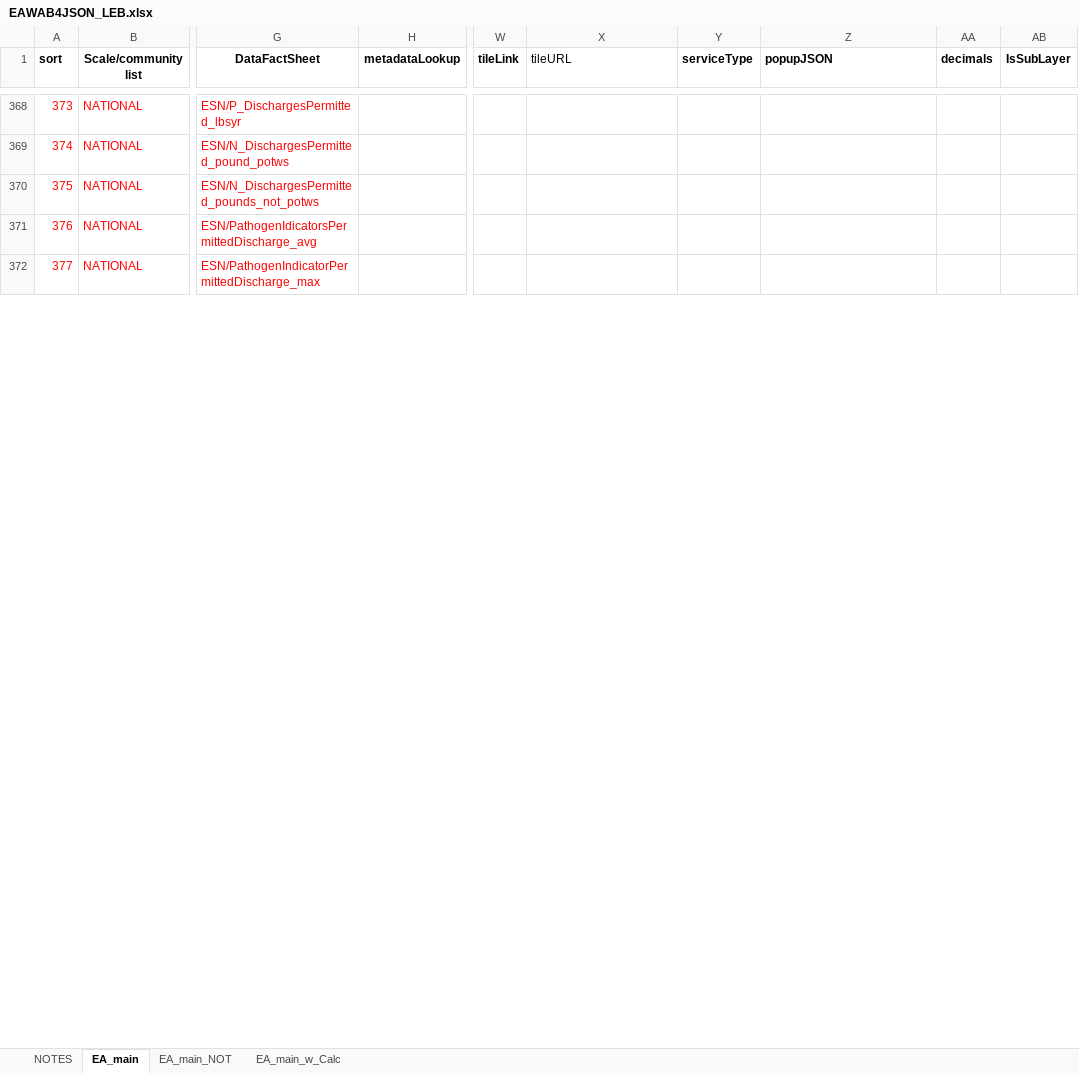
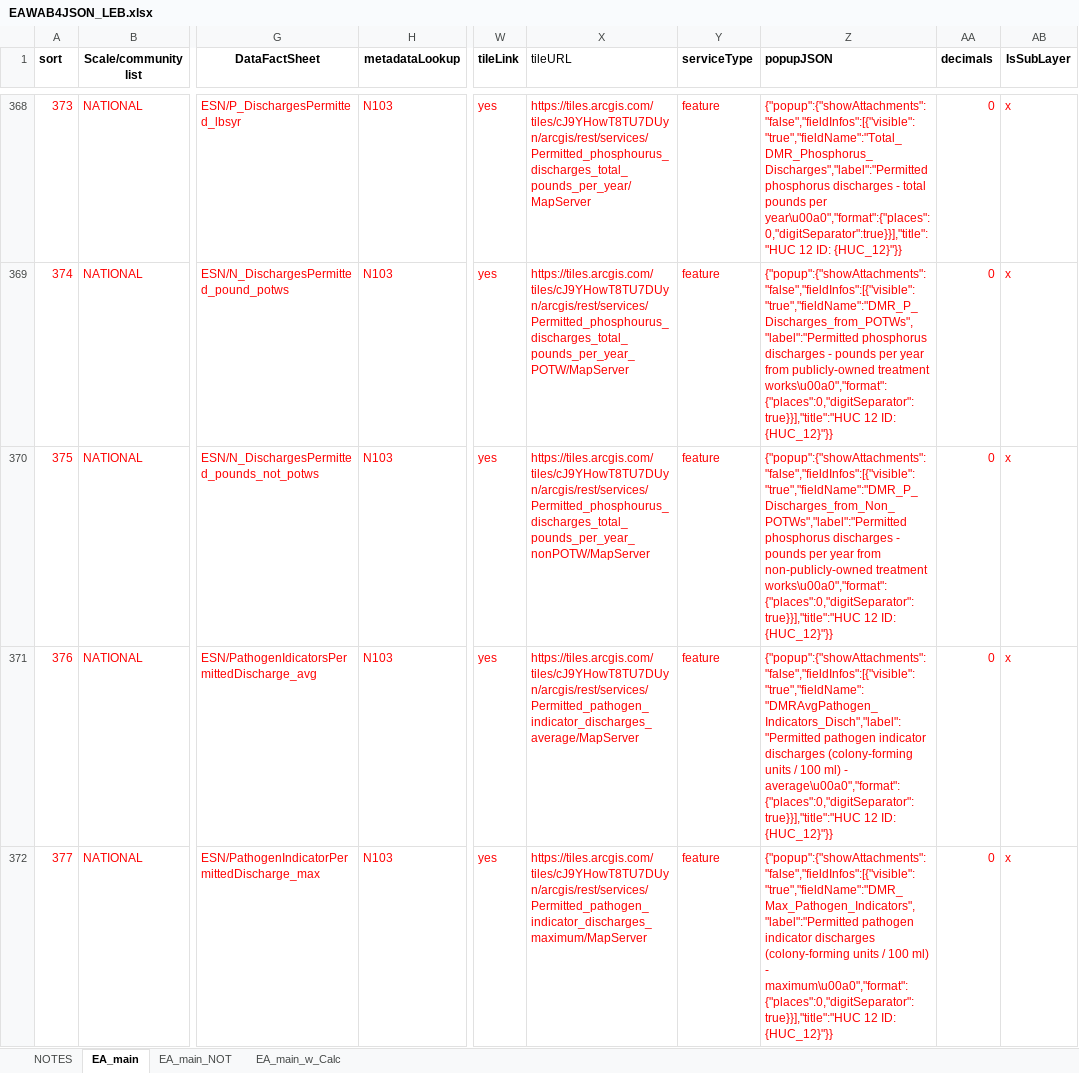
Before and after one commit to USEPA/EnviroAtlas_JSApp, an Excel workbook: scripts/EAWAB4JSON_LEB.xlsx, sheet EA_main, drawn as a sheet; only a part is shown, gaps mark what is left out; values as stored, in another font and other column widths than the file's, no borders; the diff covers the shown part only; the diff names each change by its address in the sheet, - before the commit and + after, or states it on an @@ line.

Commit message:
Config fixes for LEB only - new data, new popups and cache links

```diff
--- a/scripts/EAWAB4JSON_LEB.xlsx (sheet EA_main)
+++ b/scripts/EAWAB4JSON_LEB.xlsx (sheet EA_main)
-H368:H372 (metadataLookup): (empty)
+H368:H372 (metadataLookup): N103
-W368:W372 (tileLink): (empty)
+W368:W372 (tileLink): yes
-X368 (tileURL): (empty)
+X368 (tileURL): https://tiles.arcgis.com/tiles/cJ9YHowT8TU7DUyn/arcgis/rest/services/Permitted_phosphourus_discharges_total_pounds_per_year/MapServer
-Y368:Y372 (serviceType): (empty)
+Y368:Y372 (serviceType): feature
-Z368 (popupJSON): (empty)
+Z368 (popupJSON): {"popup":{"showAttachments":"false","fieldInfos":[{"visible":"true","fieldName":"Total_DMR_Phosphorus_Discharges","label":"Permitted phosphorus discharges - total pounds per year\u00a0","format":{"places":0,"digitSeparator":true}}],"title":"HUC 12 ID: {HUC_12}"}}
-AA368:AA372 (decimals): (empty)
+AA368:AA372 (decimals): 0
-AB368:AB372 (IsSubLayer): (empty)
+AB368:AB372 (IsSubLayer): x
-X369 (tileURL): (empty)
+X369 (tileURL): https://tiles.arcgis.com/tiles/cJ9YHowT8TU7DUyn/arcgis/rest/services/Permitted_phosphourus_discharges_total_pounds_per_year_POTW/MapServer
-Z369 (popupJSON): (empty)
+Z369 (popupJSON): {"popup":{"showAttachments":"false","fieldInfos":[{"visible":"true","fieldName":"DMR_P_Discharges_from_POTWs","label":"Permitted phosphorus discharges - pounds per year from publicly-owned treatment works\u00a0","format":{"places":0,"digitSeparator":true}}],"title":"HUC 12 ID: {HUC_12}"}}
-X370 (tileURL): (empty)
+X370 (tileURL): https://tiles.arcgis.com/tiles/cJ9YHowT8TU7DUyn/arcgis/rest/services/Permitted_phosphourus_discharges_total_pounds_per_year_nonPOTW/MapServer
-Z370 (popupJSON): (empty)
+Z370 (popupJSON): {"popup":{"showAttachments":"false","fieldInfos":[{"visible":"true","fieldName":"DMR_P_Discharges_from_Non_POTWs","label":"Permitted phosphorus discharges - pounds per year from non-publicly-owned treatment works\u00a0","format":{"places":0,"digitSeparator":true}}],"title":"HUC 12 ID: {HUC_12}"}}
-X371 (tileURL): (empty)
+X371 (tileURL): https://tiles.arcgis.com/tiles/cJ9YHowT8TU7DUyn/arcgis/rest/services/Permitted_pathogen_indicator_discharges_average/MapServer
-Z371 (popupJSON): (empty)
+Z371 (popupJSON): {"popup":{"showAttachments":"false","fieldInfos":[{"visible":"true","fieldName":"DMRAvgPathogen_Indicators_Disch","label":"Permitted pathogen indicator discharges (colony-forming units / 100 ml) - average\u00a0","format":{"places":0,"digitSeparator":true}}],"title":"HUC 12 ID: {HUC_12}"}}
-X372 (tileURL): (empty)
+X372 (tileURL): https://tiles.arcgis.com/tiles/cJ9YHowT8TU7DUyn/arcgis/rest/services/Permitted_pathogen_indicator_discharges_maximum/MapServer
-Z372 (popupJSON): (empty)
+Z372 (popupJSON): {"popup":{"showAttachments":"false","fieldInfos":[{"visible":"true","fieldName":"DMR_Max_Pathogen_Indicators","label":"Permitted pathogen indicator discharges (colony-forming units / 100 ml) - maximum\u00a0","format":{"places":0,"digitSeparator":true}}],"title":"HUC 12 ID: {HUC_12}"}}
```
Also changed, not shown: 124 edited cells elsewhere in this sheet, sheet EA_main_w_Calc, formulas that keep their value, scripts/EAWAB4JSON.xlsx, 4 other files.
